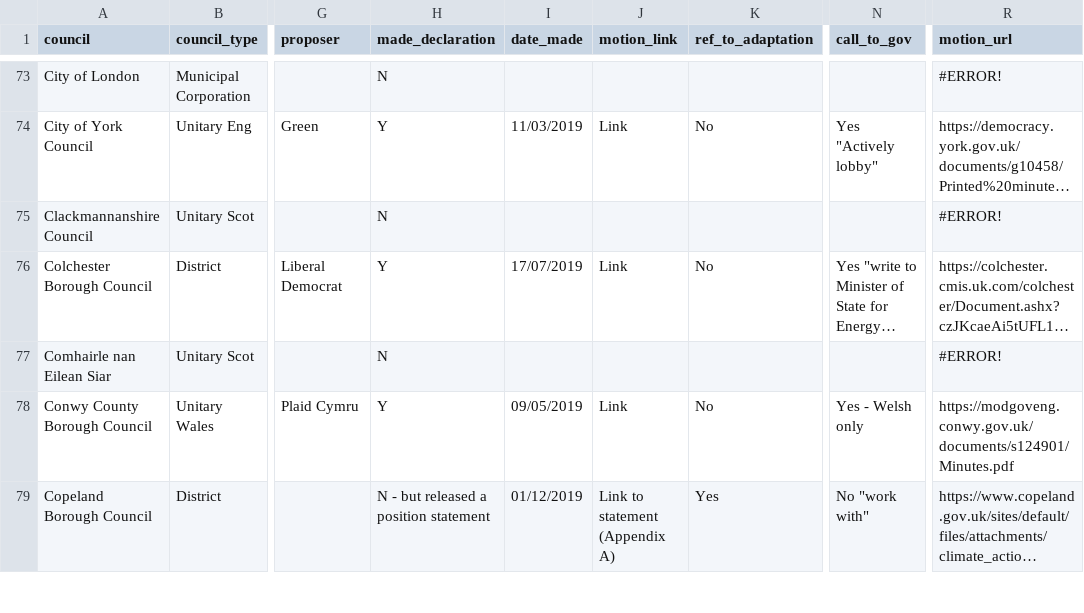
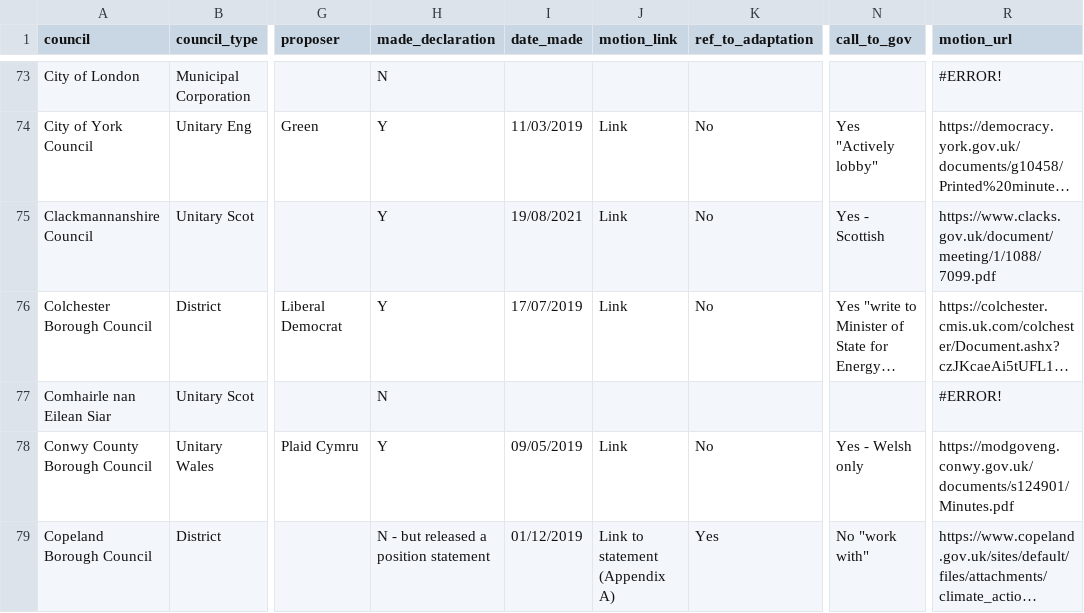
Before and after one commit to mysociety/caps_data, a CSV file: declarations.csv, drawn as a sheet; only a part is shown, gaps mark what is left out; long unchanged cells end in …; the diff names each change by its address in the sheet, - before the commit and + after, or states it on an @@ line.

```diff
--- a/declarations.csv
+++ b/declarations.csv
-H75 (made_declaration): N
+H75 (made_declaration): Y
-I75 (date_made): (empty)
+I75 (date_made): 19/08/2021
-J75 (motion_link): (empty)
+J75 (motion_link): Link
-K75 (ref_to_adaptation): (empty)
+K75 (ref_to_adaptation): No
-N75 (call_to_gov): (empty)
+N75 (call_to_gov): Yes - Scottish
-R75 (motion_url): #ERROR!
+R75 (motion_url): https://www.clacks.gov.uk/document/meeting/1/1088/7099.pdf
```
Also changed, not shown: 5 other files.
